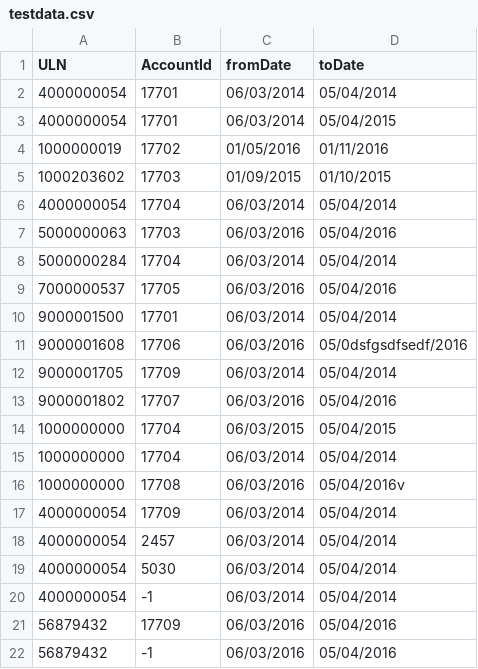
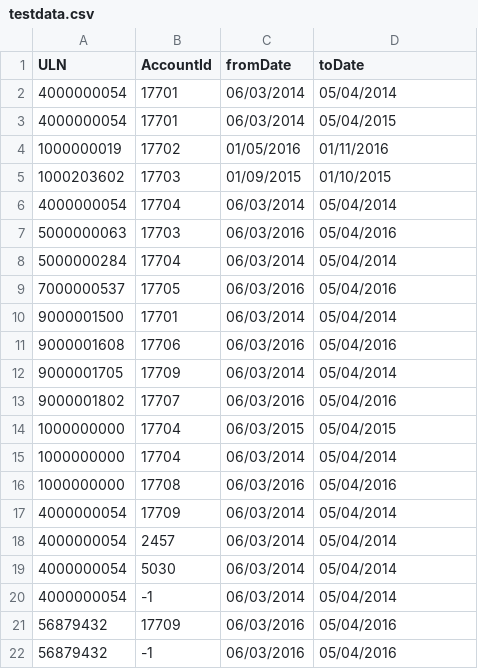
Before and after one commit to SkillsFundingAgency/das-employmentcheck, a CSV file: src/_tools/app-levy-data-seeder/Files/testdata.csv, drawn as a sheet.

Commit message:
Allow multiple datasets

```diff
--- a/src/_tools/app-levy-data-seeder/Files/testdata.csv
+++ b/src/_tools/app-levy-data-seeder/Files/testdata.csv
@@ -10,3 +10,3 @@ ULN,AccountId,fromDate,toDate
 9000001500,17701,06/03/2014,05/04/2014
-9000001608,17706,06/03/2016,05/0dsfgsdfsedf/2016
+9000001608,17706,06/03/2016,05/04/2016
 9000001705,17709,06/03/2014,05/04/2014
@@ -15,3 +15,3 @@ ULN,AccountId,fromDate,toDate
 1000000000,17704,06/03/2014,05/04/2014
-1000000000,17708,06/03/2016,05/04/2016v
+1000000000,17708,06/03/2016,05/04/2016
 4000000054,17709,06/03/2014,05/04/2014
```
Also changed, not shown: 2 other files.
